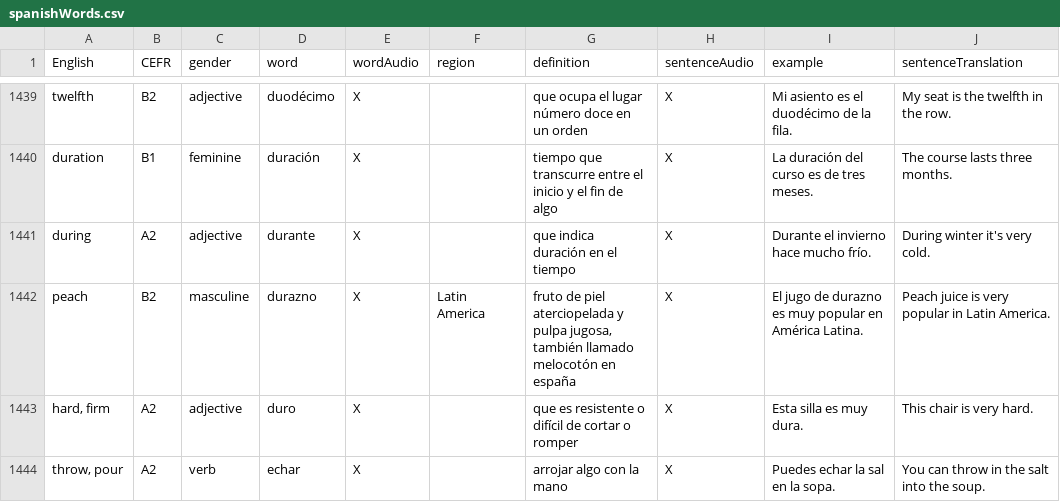
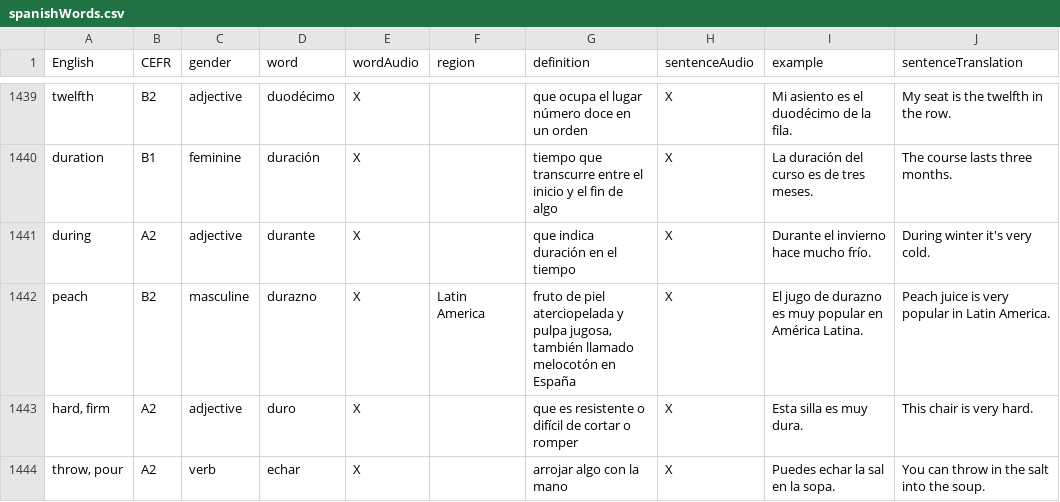
Before and after one commit to osloandrew/spanish, a CSV file: spanishWords.csv, drawn as a sheet; only a part is shown, gaps mark what is left out; the diff covers the shown part only; the diff names each change by its address in the sheet, - before the commit and + after, or states it on an @@ line.

```diff
--- a/spanishWords.csv
+++ b/spanishWords.csv
-G1442 (definition): …melocotón en españa
+G1442 (definition): …melocotón en España
```
Also changed, not shown: 23 edited cells elsewhere in this file.
